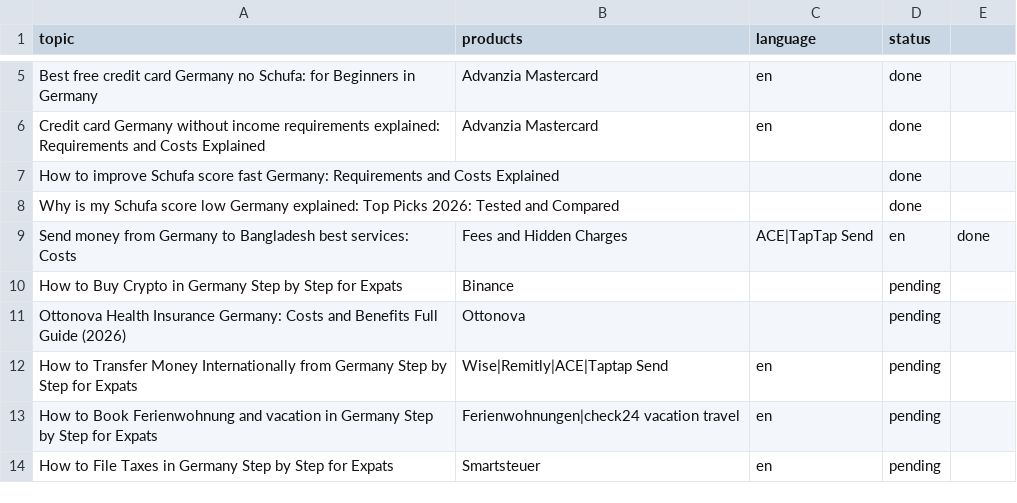
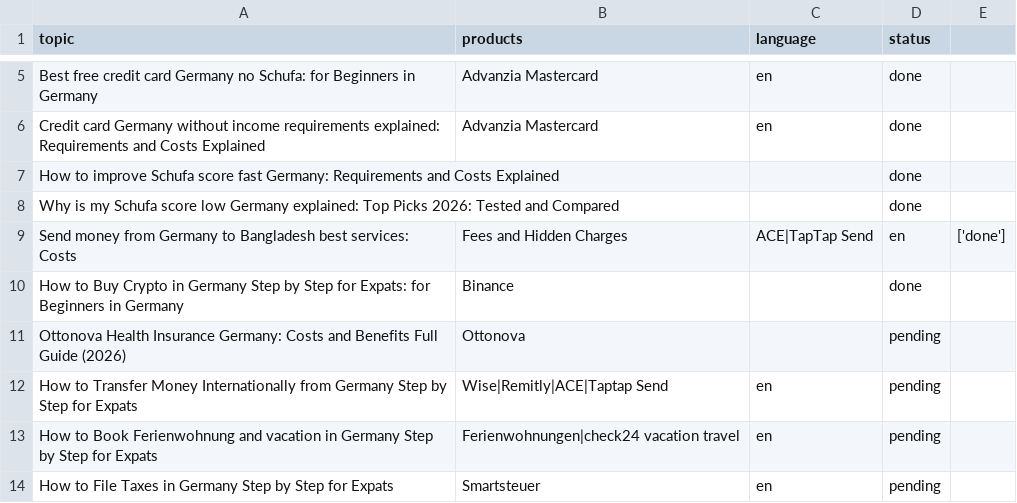
Before and after one commit to inazir/germanysupport-autoblogger, a CSV file: manual_topics.csv, drawn as a sheet; only a part is shown, gaps mark what is left out; the diff names each change by its address in the sheet, - before the commit and + after, or states it on an @@ line.

Commit message:
Auto-sync manual_topics.csv from server 2026-04-13 05:16:46

```diff
--- a/manual_topics.csv
+++ b/manual_topics.csv
-E9: done
+E9: ['done']
-A10 (topic): …Step for Expats
+A10 (topic): …Step for Expats: for Beginners in Germany
-D10 (status): pending
+D10 (status): done
```
